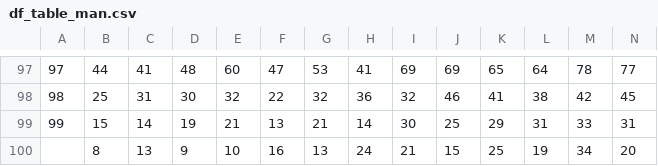
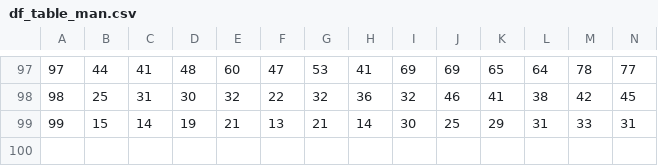
Before and after one commit to koffe5555/Labb-5, a CSV file: Labb 5 python - Kristoffer/df_table_man.csv, drawn as a sheet; only a part is shown, gaps mark what is left out; rows hold the shown columns only; the diff names each change by its address in the sheet, - before the commit and + after, or states it on an @@ line.

```diff
--- a/Labb 5 python - Kristoffer/df_table_man.csv
+++ b/Labb 5 python - Kristoffer/df_table_man.csv
-row 100:  | 8 | 13 | 9 | 10 | 16 | 13 | 24 | 21 | 15 | 25 | 19 | 34 | 20
```
Also changed, not shown: 3 other files.
